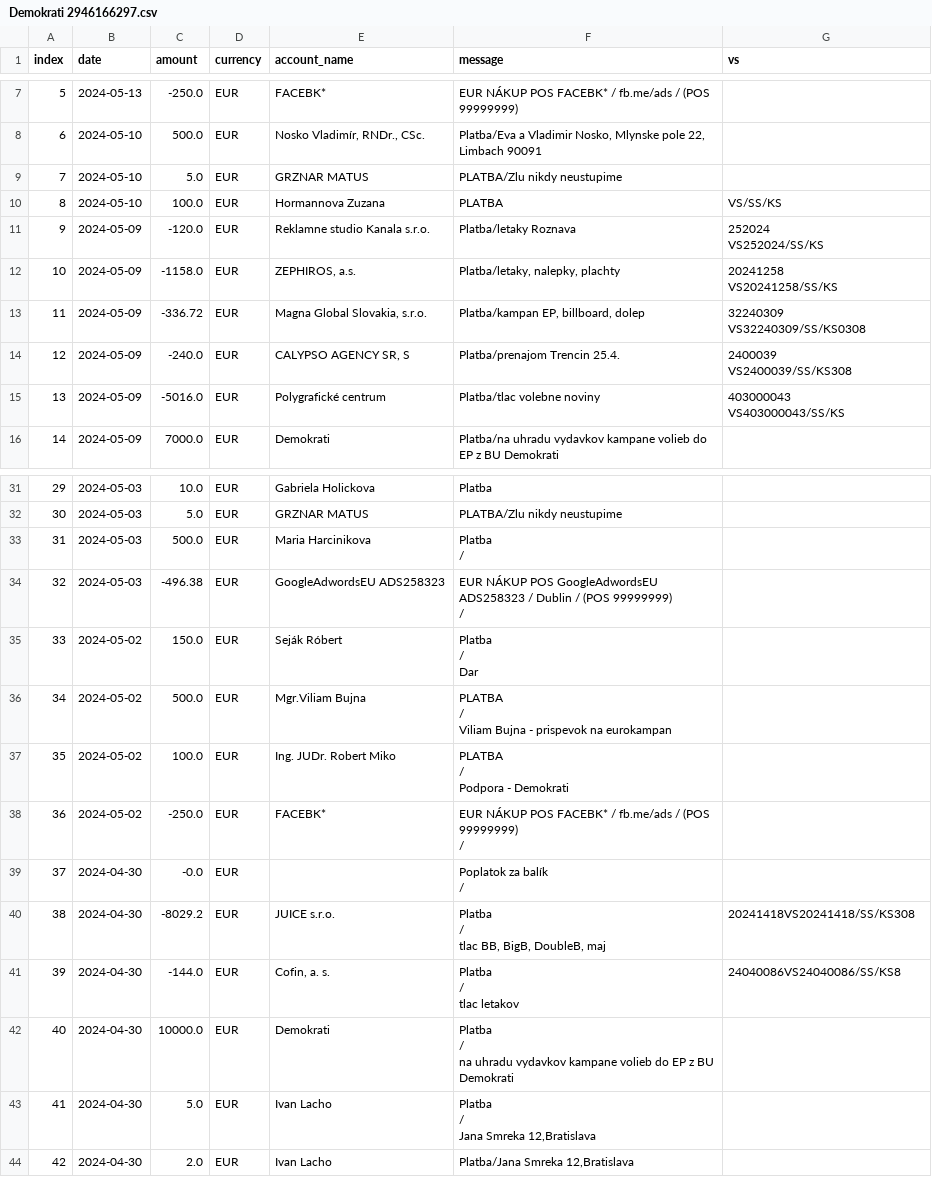
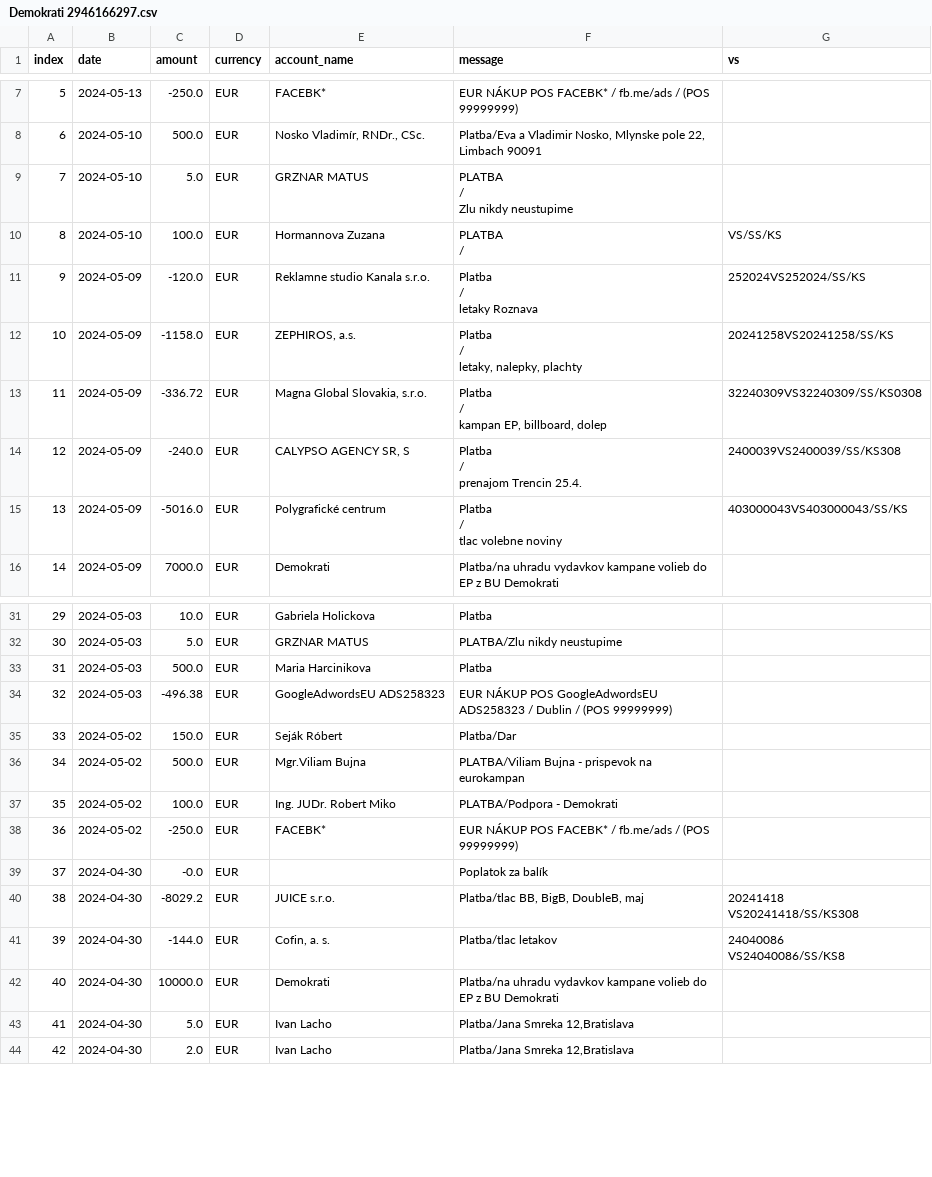
Before and after one commit to matusv/eu-elections-slovakia-2024, a CSV file: accounts/Demokrati 2946166297.csv, drawn as a sheet; only a part is shown, gaps mark what is left out; ↵ is a line break in a cell; the diff names each change by its address in the sheet, - before the commit and + after, or states it on an @@ line.

```diff
--- a/accounts/Demokrati 2946166297.csv
+++ b/accounts/Demokrati 2946166297.csv
-F9 (message): PLATBA/Zlu nikdy neustupime
+F9 (message): PLATBA ↵ / ↵ Zlu nikdy neustupime
-F10 (message): PLATBA
+F10 (message): PLATBA ↵ /
-F11 (message): Platba/letaky Roznava
+F11 (message): Platba ↵ / ↵ letaky Roznava
-G11 (vs): 252024 ↵ VS252024/SS/KS
+G11 (vs): 252024VS252024/SS/KS
-F12 (message): Platba/letaky, nalepky, plachty
+F12 (message): Platba ↵ / ↵ letaky, nalepky, plachty
-G12 (vs): 20241258 ↵ VS20241258/SS/KS
+G12 (vs): 20241258VS20241258/SS/KS
-F13 (message): Platba/kampan EP, billboard, dolep
+F13 (message): Platba ↵ / ↵ kampan EP, billboard, dolep
-G13 (vs): 32240309 ↵ VS32240309/SS/KS0308
+G13 (vs): 32240309VS32240309/SS/KS0308
-F14 (message): Platba/prenajom Trencin 25.4.
+F14 (message): Platba ↵ / ↵ prenajom Trencin 25.4.
-G14 (vs): 2400039 ↵ VS2400039/SS/KS308
+G14 (vs): 2400039VS2400039/SS/KS308
-F15 (message): Platba/tlac volebne noviny
+F15 (message): Platba ↵ / ↵ tlac volebne noviny
-G15 (vs): 403000043 ↵ VS403000043/SS/KS
+G15 (vs): 403000043VS403000043/SS/KS
-F33 (message): Platba ↵ /
+F33 (message): Platba
-F34 (message): …(POS 99999999) ↵ /
+F34 (message): …(POS 99999999)
-F35 (message): Platba ↵ / ↵ Dar
+F35 (message): Platba/Dar
-F36 (message): PLATBA ↵ / ↵ Viliam Bujna -…
+F36 (message): PLATBA/Viliam Bujna -…
-F37 (message): PLATBA ↵ / ↵ Podpora - Demokrati
+F37 (message): PLATBA/Podpora - Demokrati
-F38 (message): …(POS 99999999) ↵ /
+F38 (message): …(POS 99999999)
-F39 (message): Poplatok za balík ↵ /
+F39 (message): Poplatok za balík
-F40 (message): Platba ↵ / ↵ tlac BB, BigB, DoubleB, maj
+F40 (message): Platba/tlac BB, BigB, DoubleB, maj
-G40 (vs): 20241418VS20241418/SS/KS308
+G40 (vs): 20241418 ↵ VS20241418/SS/KS308
-F41 (message): Platba ↵ / ↵ tlac letakov
+F41 (message): Platba/tlac letakov
-G41 (vs): 24040086VS24040086/SS/KS8
+G41 (vs): 24040086 ↵ VS24040086/SS/KS8
-F42 (message): Platba ↵ / ↵ na uhradu vydavkov…
+F42 (message): Platba/na uhradu vydavkov…
-F43 (message): Platba ↵ / ↵ Jana Smreka 12,Bratislava
+F43 (message): Platba/Jana Smreka 12,Bratislava
```
Also changed, not shown: accounts/KDH 5213419510.csv, accounts/SaS 5212248959.csv, 5 other files.
